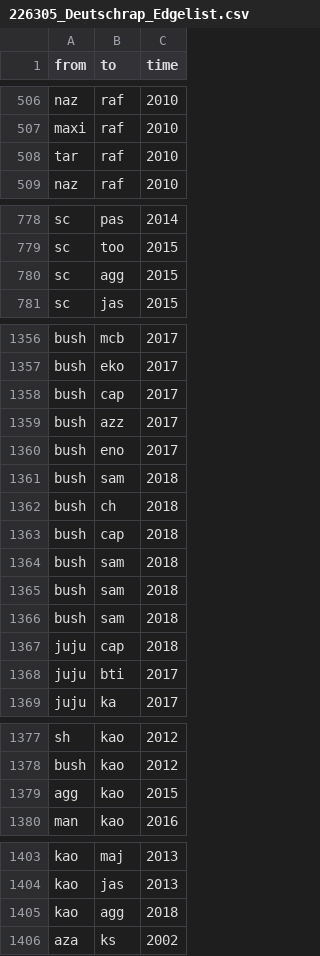
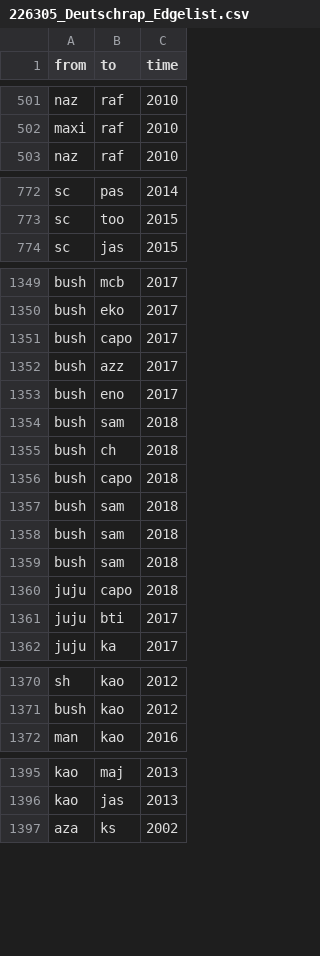
Before and after one commit to marcelposa/226305_Deutschrap, a CSV file: 226305_Deutschrap_Edgelist.csv, drawn as a sheet; only a part is shown, gaps mark what is left out; the diff covers the shown part only.

```diff
--- a/226305_Deutschrap_Edgelist.csv
+++ b/226305_Deutschrap_Edgelist.csv
@@ -507,3 +502,2 @@ naz,raf,2010
 maxi,raf,2010
-tar,raf,2010
 naz,raf,2010
@@ -779,3 +773,2 @@ sc,pas,2014
 sc,too,2015
-sc,agg,2015
 sc,jas,2015
@@ -1357,3 +1350,3 @@ bush,mcb,2017
 bush,eko,2017
-bush,cap,2017
+bush,capo,2017
 bush,azz,2017
@@ -1362,3 +1355,3 @@ bush,sam,2018
 bush,ch,2018
-bush,cap,2018
+bush,capo,2018
 bush,sam,2018
@@ -1366,3 +1359,3 @@ bush,sam,2018
 bush,sam,2018
-juju,cap,2018
+juju,capo,2018
 juju,bti,2017
@@ -1378,3 +1371,2 @@ sh,kao,2012
 bush,kao,2012
-agg,kao,2015
 man,kao,2016
@@ -1404,3 +1396,2 @@ kao,maj,2013
 kao,jas,2013
-kao,agg,2018
 aza,ks,2002
```
Also changed, not shown: 6 removed rows and 38 edited cells elsewhere in this file.
